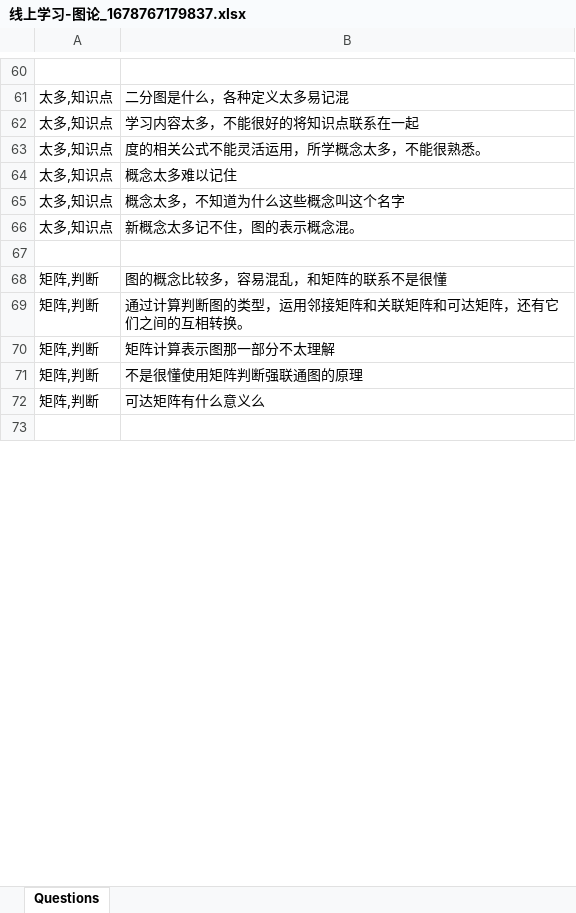
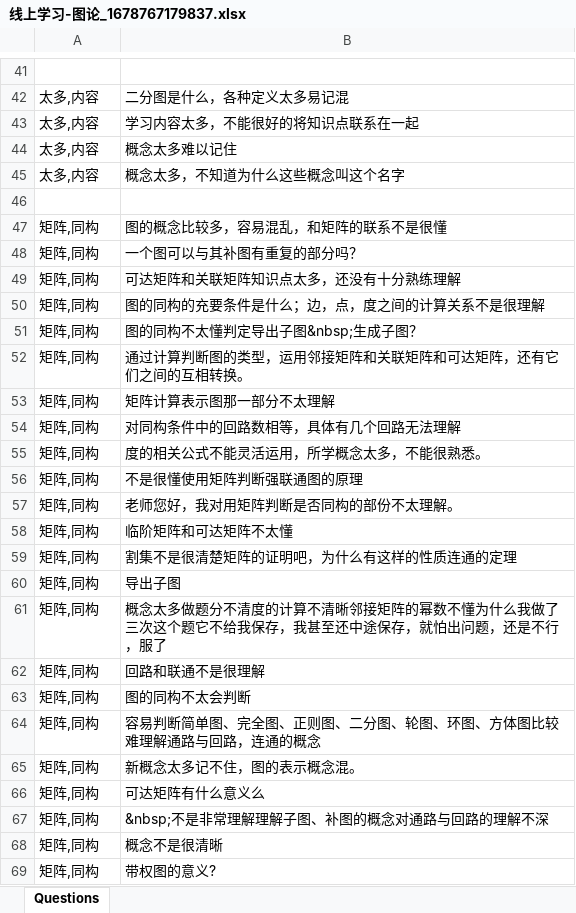
Before and after one commit to stan-maze/TextVisualCluster, an Excel workbook: main/resource/线上学习-图论_1678767179837.xlsx, sheet Questions, drawn as a sheet; only a part is shown, gaps mark what is left out; the shorter side is filled out with more unchanged rows; values as stored, in another font and other column widths than the file's, no borders; removed rows and columns are numbered as before the commit, all else as after; the diff covers the shown part only; the diff names each change by its address in the sheet, - before the commit and + after, or states it on an @@ line.

```diff
--- a/main/resource/线上学习-图论_1678767179837.xlsx (sheet Questions)
+++ b/main/resource/线上学习-图论_1678767179837.xlsx (sheet Questions)
-A42:A43: 太多,知识点
+A42:A43: 太多,内容
-row 63: 太多,知识点 | 度的相关公式不能灵活运用，所学概念太多，不能很熟悉。
-A44:A45: 太多,知识点
+A44:A45: 太多,内容
-row 66: 太多,知识点 | 新概念太多记不住，图的表示概念混。
-A47: 矩阵,判断
+A47: 矩阵,同构
+row 48: 矩阵,同构 | 一个图可以与其补图有重复的部分吗？
+row 49: 矩阵,同构 | 可达矩阵和关联矩阵知识点太多，还没有十分熟练理解
+row 50: 矩阵,同构 | 图的同构的充要条件是什么；边，点，度之间的计算关系不是很理解
+row 51: 矩阵,同构 | 图的同构不太懂判定导出子图&nbsp;生成子图？
-A52:A53: 矩阵,判断
+A52:A53: 矩阵,同构
+row 54: 矩阵,同构 | 对同构条件中的回路数相等，具体有几个回路无法理解
+row 55: 矩阵,同构 | 度的相关公式不能灵活运用，所学概念太多，不能很熟悉。
-A56: 矩阵,判断
+A56: 矩阵,同构
+row 57: 矩阵,同构 | 老师您好，我对用矩阵判断是否同构的部份不太理解。
+row 58: 矩阵,同构 | 临阶矩阵和可达矩阵不太懂
+row 59: 矩阵,同构 | 割集不是很清楚矩阵的证明吧，为什么有这样的性质连通的定理
+row 60: 矩阵,同构 | 导出子图
+row 61: 矩阵,同构 | 概念太多做题分不清度的计算不清晰邻接矩阵的幂数不懂为什么我做了三次这个题它不给我保存，我甚至还中途保存，就怕出问题，还是不行，服了
+row 62: 矩阵,同构 | 回路和联通不是很理解
+row 63: 矩阵,同构 | 图的同构不太会判断
+row 64: 矩阵,同构 | 容易判断简单图、完全图、正则图、二分图、轮图、环图、方体图比较难理解通路与回路，连通的概念
+row 65: 矩阵,同构 | 新概念太多记不住，图的表示概念混。
-A66: 矩阵,判断
+A66: 矩阵,同构
+row 67: 矩阵,同构 | &nbsp;不是非常理解理解子图、补图的概念对通路与回路的理解不深
+row 68: 矩阵,同构 | 概念不是很清晰
+row 69: 矩阵,同构 | 带权图的意义?
```
Also changed, not shown: 14 added rows, 27 removed rows and 41 edited cells elsewhere in this sheet, main/resource/线上学习-关系2_1678766818257.xlsx, main/resource/线上学习-谓词逻辑2_1678767032821.xlsx, 10 other files.
